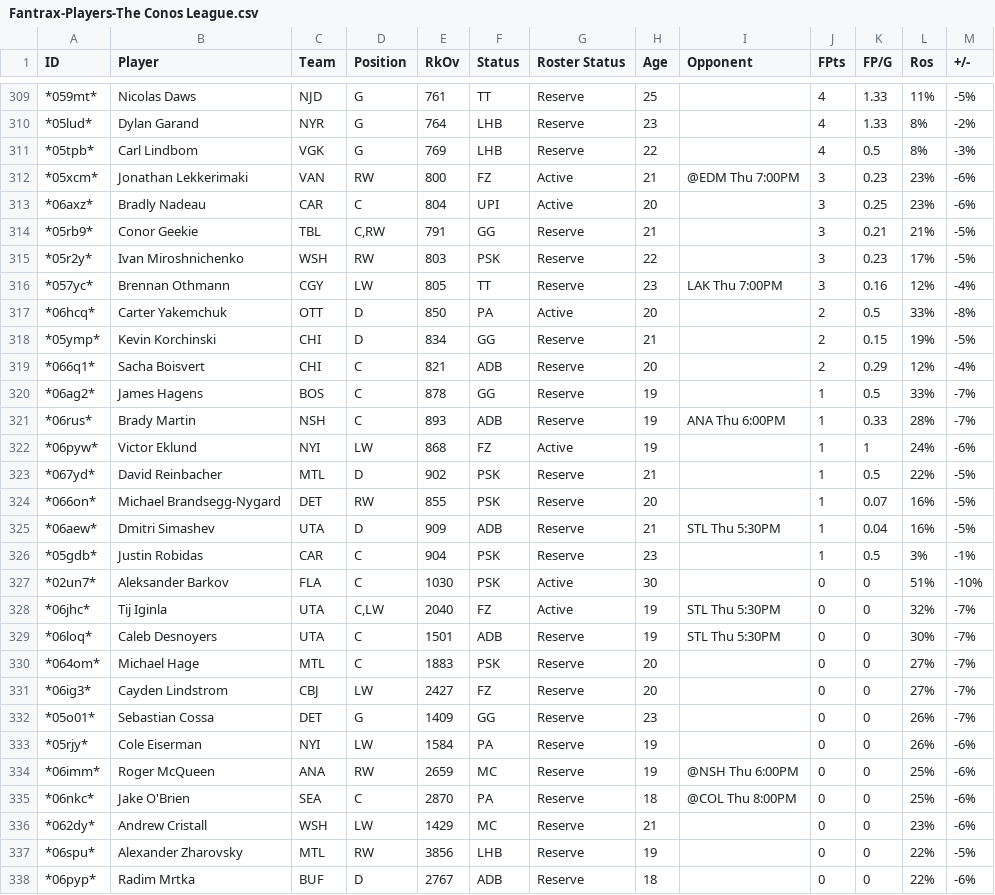
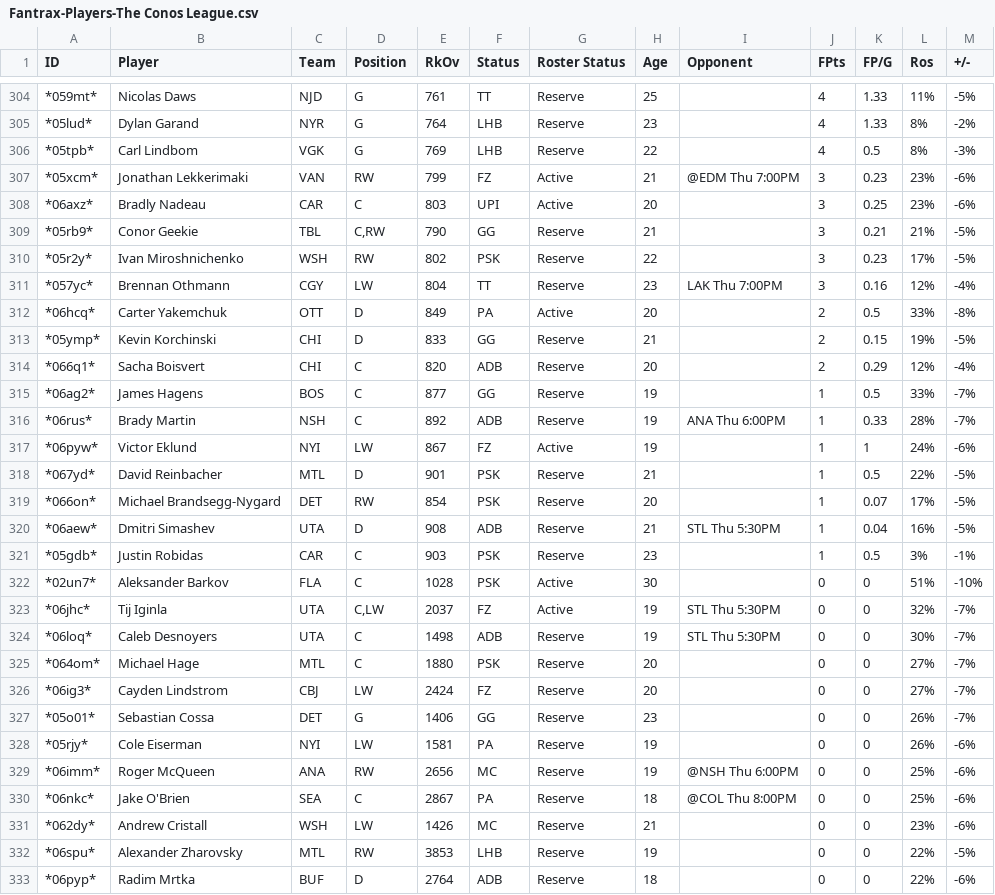
Before and after one commit to stephansma/The-Conos-BPR-Calculator, a CSV file: Fantrax-Players-The Conos League.csv, drawn as a sheet; only a part is shown, gaps mark what is left out; the diff covers the shown part only.

```diff
--- a/Fantrax-Players-The Conos League.csv
+++ b/Fantrax-Players-The Conos League.csv
@@ -311,28 +306,28 @@
 "*05tpb*","Carl Lindbom","VGK","G","769","LHB","Reserve","22","","4","0.5","8%","-3%"
-"*05xcm*","Jonathan Lekkerimaki","VAN","RW","800","FZ","Active","21","@EDM Thu 7:00PM","3","0.23","23%","-6%"
-"*06axz*","Bradly Nadeau","CAR","C","804","UPI","Active","20","","3","0.25","23%","-6%"
-"*05rb9*","Conor Geekie","TBL","C,RW","791","GG","Reserve","21","","3","0.21","21%","-5%"
-"*05r2y*","Ivan Miroshnichenko","WSH","RW","803","PSK","Reserve","22","","3","0.23","17%","-5%"
-"*057yc*","Brennan Othmann","CGY","LW","805","TT","Reserve","23","LAK Thu 7:00PM","3","0.16","12%","-4%"
-"*06hcq*","Carter Yakemchuk","OTT","D","850","PA","Active","20","","2","0.5","33%","-8%"
-"*05ymp*","Kevin Korchinski","CHI","D","834","GG","Reserve","21","","2","0.15","19%","-5%"
-"*066q1*","Sacha Boisvert","CHI","C","821","ADB","Reserve","20","","2","0.29","12%","-4%"
-"*06ag2*","James Hagens","BOS","C","878","GG","Reserve","19","","1","0.5","33%","-7%"
-"*06rus*","Brady Martin","NSH","C","893","ADB","Reserve","19","ANA Thu 6:00PM","1","0.33","28%","-7%"
-"*06pyw*","Victor Eklund","NYI","LW","868","FZ","Active","19","","1","1","24%","-6%"
-"*067yd*","David Reinbacher","MTL","D","902","PSK","Reserve","21","","1","0.5","22%","-5%"
-"*066on*","Michael Brandsegg-Nygard","DET","RW","855","PSK","Reserve","20","","1","0.07","16%","-5%"
-"*06aew*","Dmitri Simashev","UTA","D","909","ADB","Reserve","21","STL Thu 5:30PM","1","0.04","16%","-5%"
-"*05gdb*","Justin Robidas","CAR","C","904","PSK","Reserve","23","","1","0.5","3%","-1%"
-"*02un7*","Aleksander Barkov","FLA","C","1030","PSK","Active","30","","0","0","51%","-10%"
-"*06jhc*","Tij Iginla","UTA","C,LW","2040","FZ","Active","19","STL Thu 5:30PM","0","0","32%","-7%"
-"*06loq*","Caleb Desnoyers","UTA","C","1501","ADB","Reserve","19","STL Thu 5:30PM","0","0","30%","-7%"
-"*064om*","Michael Hage","MTL","C","1883","PSK","Reserve","20","","0","0","27%","-7%"
-"*06ig3*","Cayden Lindstrom","CBJ","LW","2427","FZ","Reserve","20","","0","0","27%","-7%"
-"*05o01*","Sebastian Cossa","DET","G","1409","GG","Reserve","23","","0","0","26%","-7%"
-"*05rjy*","Cole Eiserman","NYI","LW","1584","PA","Reserve","19","","0","0","26%","-6%"
-"*06imm*","Roger McQueen","ANA","RW","2659","MC","Reserve","19","@NSH Thu 6:00PM","0","0","25%","-6%"
-"*06nkc*","Jake O'Brien","SEA","C","2870","PA","Reserve","18","@COL Thu 8:00PM","0","0","25%","-6%"
-"*062dy*","Andrew Cristall","WSH","LW","1429","MC","Reserve","21","","0","0","23%","-6%"
-"*06spu*","Alexander Zharovsky","MTL","RW","3856","LHB","Reserve","19","","0","0","22%","-5%"
-"*06pyp*","Radim Mrtka","BUF","D","2767","ADB","Reserve","18","","0","0","22%","-6%"
+"*05xcm*","Jonathan Lekkerimaki","VAN","RW","799","FZ","Active","21","@EDM Thu 7:00PM","3","0.23","23%","-6%"
+"*06axz*","Bradly Nadeau","CAR","C","803","UPI","Active","20","","3","0.25","23%","-6%"
+"*05rb9*","Conor Geekie","TBL","C,RW","790","GG","Reserve","21","","3","0.21","21%","-5%"
+"*05r2y*","Ivan Miroshnichenko","WSH","RW","802","PSK","Reserve","22","","3","0.23","17%","-5%"
+"*057yc*","Brennan Othmann","CGY","LW","804","TT","Reserve","23","LAK Thu 7:00PM","3","0.16","12%","-4%"
+"*06hcq*","Carter Yakemchuk","OTT","D","849","PA","Active","20","","2","0.5","33%","-8%"
+"*05ymp*","Kevin Korchinski","CHI","D","833","GG","Reserve","21","","2","0.15","19%","-5%"
+"*066q1*","Sacha Boisvert","CHI","C","820","ADB","Reserve","20","","2","0.29","12%","-4%"
+"*06ag2*","James Hagens","BOS","C","877","GG","Reserve","19","","1","0.5","33%","-7%"
+"*06rus*","Brady Martin","NSH","C","892","ADB","Reserve","19","ANA Thu 6:00PM","1","0.33","28%","-7%"
+"*06pyw*","Victor Eklund","NYI","LW","867","FZ","Active","19","","1","1","24%","-6%"
+"*067yd*","David Reinbacher","MTL","D","901","PSK","Reserve","21","","1","0.5","22%","-5%"
+"*066on*","Michael Brandsegg-Nygard","DET","RW","854","PSK","Reserve","20","","1","0.07","17%","-5%"
+"*06aew*","Dmitri Simashev","UTA","D","908","ADB","Reserve","21","STL Thu 5:30PM","1","0.04","16%","-5%"
+"*05gdb*","Justin Robidas","CAR","C","903","PSK","Reserve","23","","1","0.5","3%","-1%"
+"*02un7*","Aleksander Barkov","FLA","C","1028","PSK","Active","30","","0","0","51%","-10%"
+"*06jhc*","Tij Iginla","UTA","C,LW","2037","FZ","Active","19","STL Thu 5:30PM","0","0","32%","-7%"
+"*06loq*","Caleb Desnoyers","UTA","C","1498","ADB","Reserve","19","STL Thu 5:30PM","0","0","30%","-7%"
+"*064om*","Michael Hage","MTL","C","1880","PSK","Reserve","20","","0","0","27%","-7%"
+"*06ig3*","Cayden Lindstrom","CBJ","LW","2424","FZ","Reserve","20","","0","0","27%","-7%"
+"*05o01*","Sebastian Cossa","DET","G","1406","GG","Reserve","23","","0","0","26%","-7%"
+"*05rjy*","Cole Eiserman","NYI","LW","1581","PA","Reserve","19","","0","0","26%","-6%"
+"*06imm*","Roger McQueen","ANA","RW","2656","MC","Reserve","19","@NSH Thu 6:00PM","0","0","25%","-6%"
+"*06nkc*","Jake O'Brien","SEA","C","2867","PA","Reserve","18","@COL Thu 8:00PM","0","0","25%","-6%"
+"*062dy*","Andrew Cristall","WSH","LW","1426","MC","Reserve","21","","0","0","23%","-6%"
+"*06spu*","Alexander Zharovsky","MTL","RW","3853","LHB","Reserve","19","","0","0","22%","-5%"
+"*06pyp*","Radim Mrtka","BUF","D","2764","ADB","Reserve","18","","0","0","22%","-6%"
```
Also changed, not shown: 1 added row, 6 removed rows and 64 edited cells elsewhere in this file, 1 other file.
